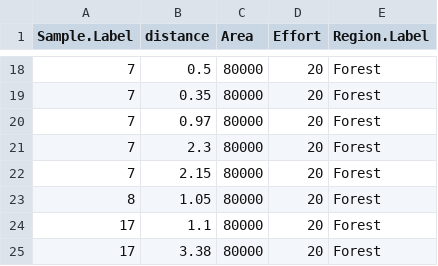
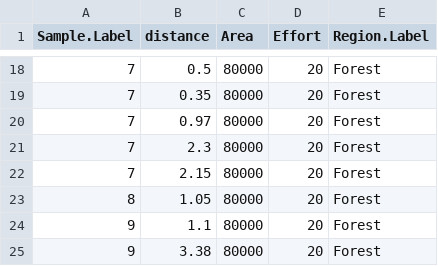
Before and after one commit to BIOL450W/Biol450W, a CSV file: Forest_distance.csv, drawn as a sheet; only a part is shown, gaps mark what is left out.

```diff
--- a/Forest_distance.csv
+++ b/Forest_distance.csv
@@ -23,3 +23,3 @@ Sample.Label,distance,Area,Effort,Region.Label
 8,1.05,80000,20,Forest
-17,1.1,80000,20,Forest
-17,3.38,80000,20,Forest
+9,1.1,80000,20,Forest
+9,3.38,80000,20,Forest
```
Also changed, not shown: Savanna_distance.csv.
